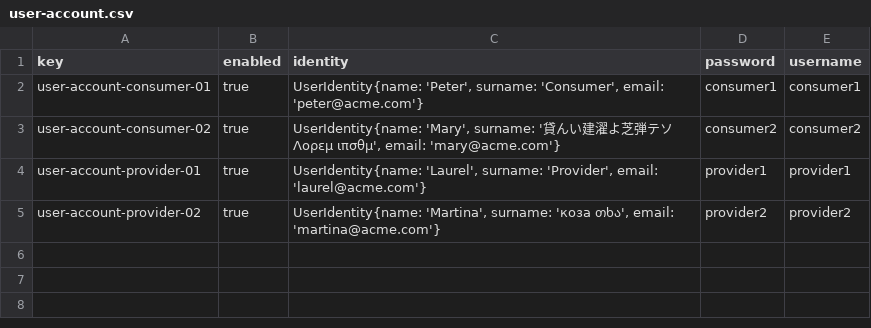
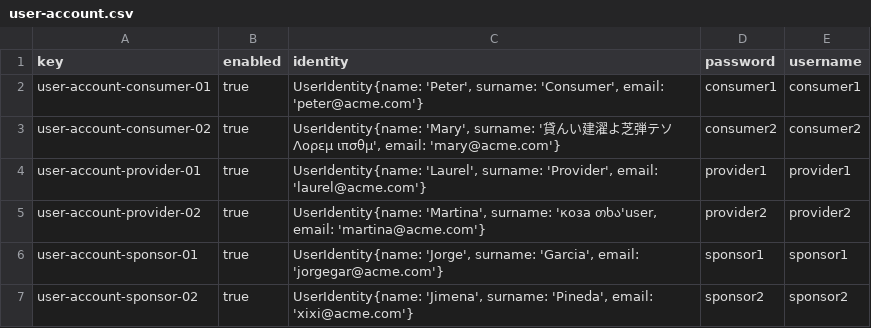
Before and after one commit to josrojrom1/DP2-G27-Acme, a CSV file: src/main/webapp/WEB-INF/resources/sample-data/user-account.csv, drawn as a sheet.

```diff
--- a/src/main/webapp/WEB-INF/resources/sample-data/user-account.csv
+++ b/src/main/webapp/WEB-INF/resources/sample-data/user-account.csv
@@ -4,2 +4,4 @@ user-account-consumer-02,true,"UserIdentity{name: 'Mary', surname: '貸んい建
 user-account-provider-01,true,"UserIdentity{name: 'Laurel', surname: 'Provider', email: 'laurel@acme.com'}",provider1,provider1
-user-account-provider-02,true,"UserIdentity{name: 'Martina', surname: 'коза თხა', email: 'martina@acme.com'}",provider2,provider2
+user-account-provider-02,true,"UserIdentity{name: 'Martina', surname: 'коза თხა'user, email: 'martina@acme.com'}",provider2,provider2
+user-account-sponsor-01,true,"UserIdentity{name: 'Jorge', surname: 'Garcia', email: 'jorgegar@acme.com'}",sponsor1,sponsor1
+user-account-sponsor-02,true,"UserIdentity{name: 'Jimena', surname: 'Pineda', email: 'xixi@acme.com'}",sponsor2,sponsor2
```
Also changed, not shown: 9 other files.
